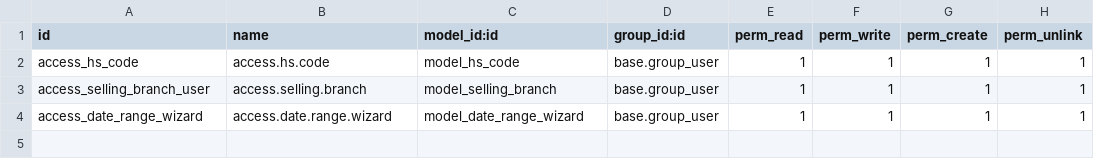
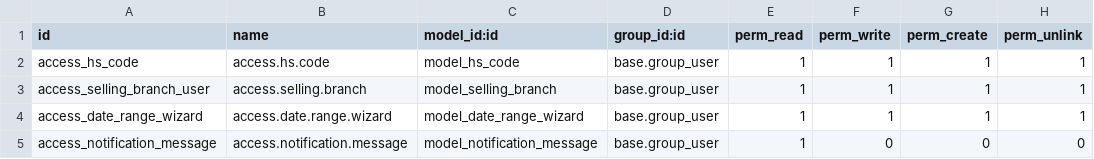
Before and after one commit to mizanur0711/uddogi-odoo-module, a CSV file: VATSync/security/ir.model.access.csv, drawn as a sheet.

Commit message:
show notification message in model

```diff
--- a/VATSync/security/ir.model.access.csv
+++ b/VATSync/security/ir.model.access.csv
@@ -4 +4,2 @@ access_selling_branch_user,access.selling.branch,model_selling_branch,base.group
 access_date_range_wizard,access.date.range.wizard,model_date_range_wizard,base.group_user,1,1,1,1
+access_notification_message,access.notification.message,model_notification_message,base.group_user,1,0,0,0
```
Also changed, not shown: 2 other files.
